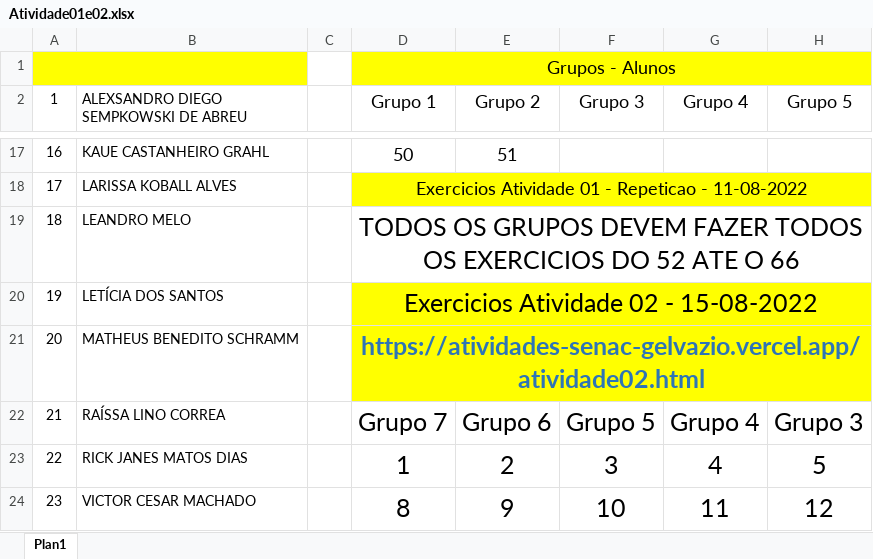
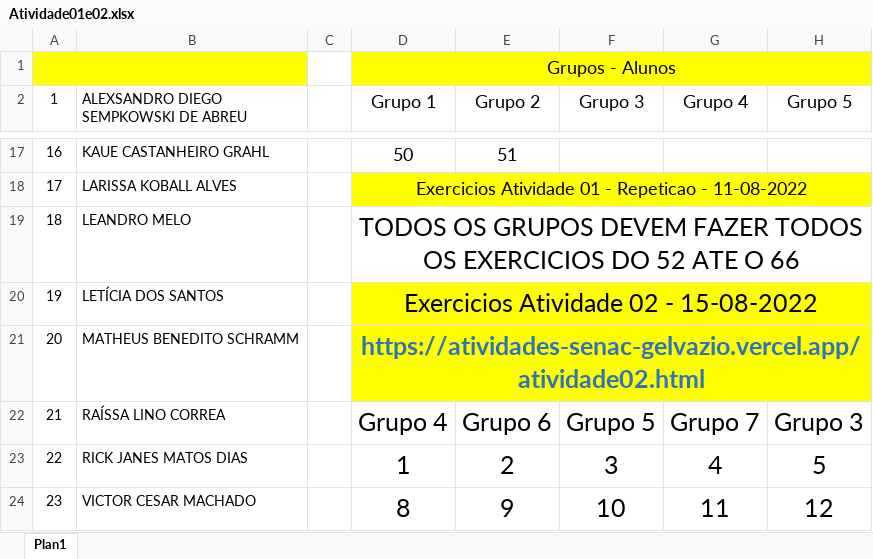
Before and after one commit to mimaline/atividade-senac, an Excel workbook: atividades/Atividade01e02.xlsx, sheet Plan1, drawn as a sheet; only a part is shown, gaps mark what is left out; values as stored, in another font and other column widths than the file's, no borders; the diff names each change by its address in the sheet, - before the commit and + after, or states it on an @@ line.

```diff
--- a/atividades/Atividade01e02.xlsx (sheet Plan1)
+++ b/atividades/Atividade01e02.xlsx (sheet Plan1)
-D22 (Grupo 1): Grupo 7
+D22 (Grupo 1): Grupo 4
-G22 (Grupo 4): Grupo 4
+G22 (Grupo 4): Grupo 7
```
Also changed, not shown: 2 other files.
